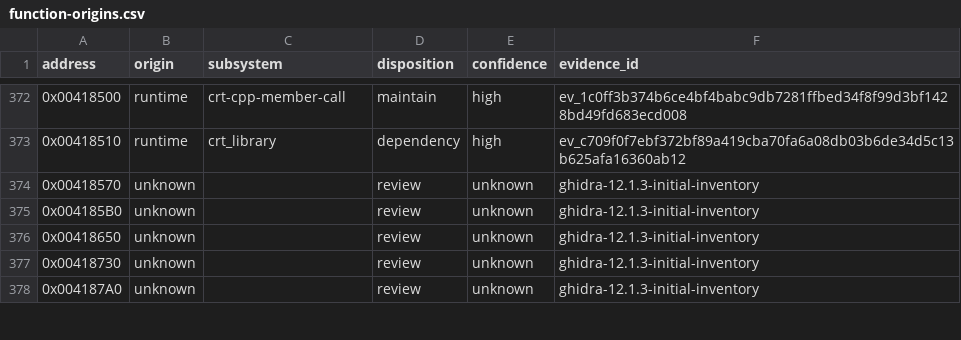
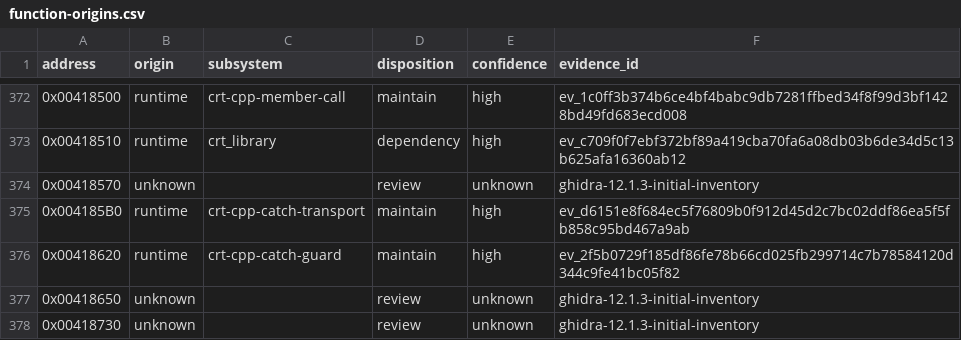
Before and after one commit to N0zoM1z0/dx-ball, a CSV file: config/function-origins.csv, drawn as a sheet; only a part is shown, gaps mark what is left out; the shorter side is filled out with more unchanged rows.

```diff
--- a/config/function-origins.csv
+++ b/config/function-origins.csv
@@ -374,3 +374,4 @@ address,origin,subsystem,disposition,confidence,evidence_id
 0x00418570,unknown,,review,unknown,ghidra-12.1.3-initial-inventory
-0x004185B0,unknown,,review,unknown,ghidra-12.1.3-initial-inventory
+0x004185B0,runtime,crt-cpp-catch-transport,maintain,high,ev_d6151e8f684ec5f76809b0f912d45d2c7bc02ddf86ea5f5fb858c95bd467a9ab
+0x00418620,runtime,crt-cpp-catch-guard,maintain,high,ev_2f5b0729f185df86fe78b66cd025fb299714c7b78584120d344c9fe41bc05f82
 0x00418650,unknown,,review,unknown,ghidra-12.1.3-initial-inventory
```
Also changed, not shown: config/functions.csv, 6 other files.
